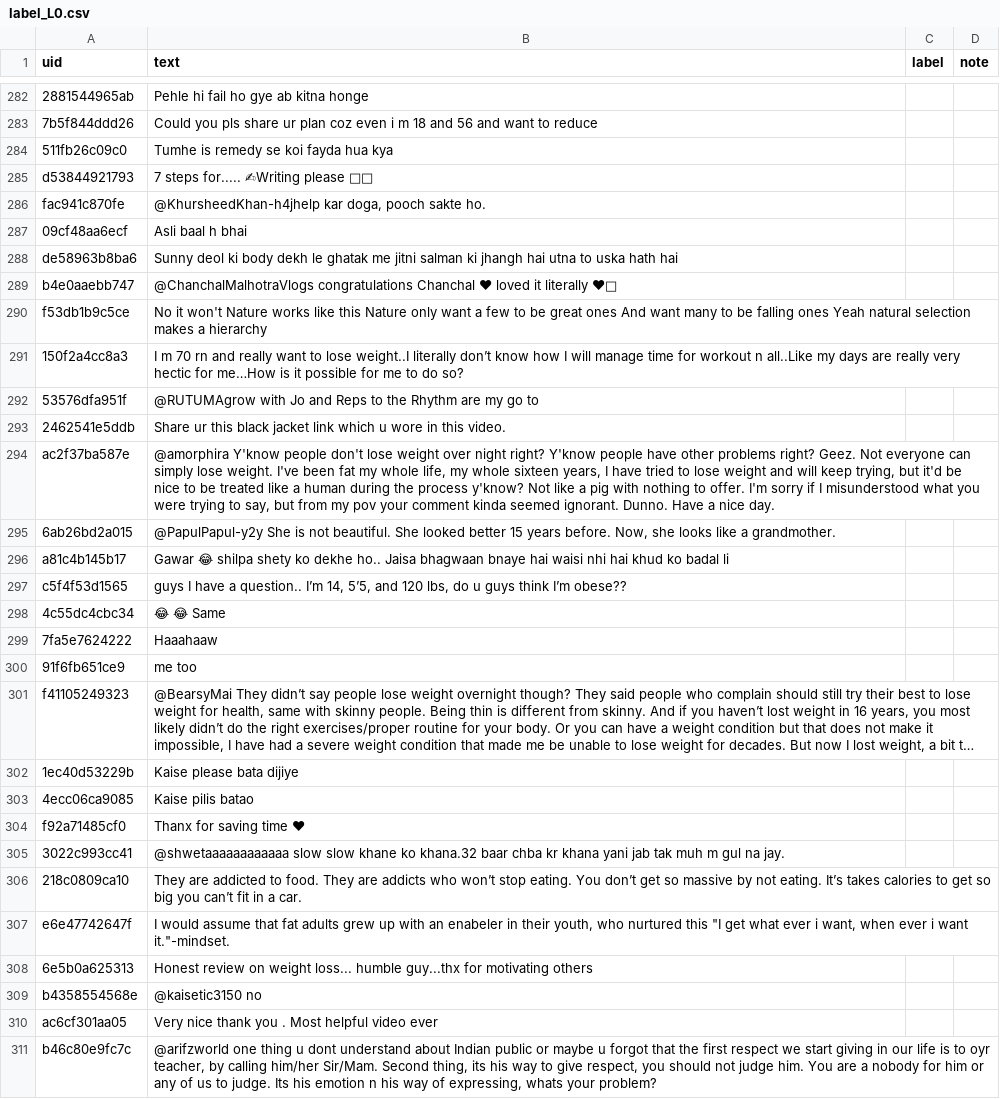
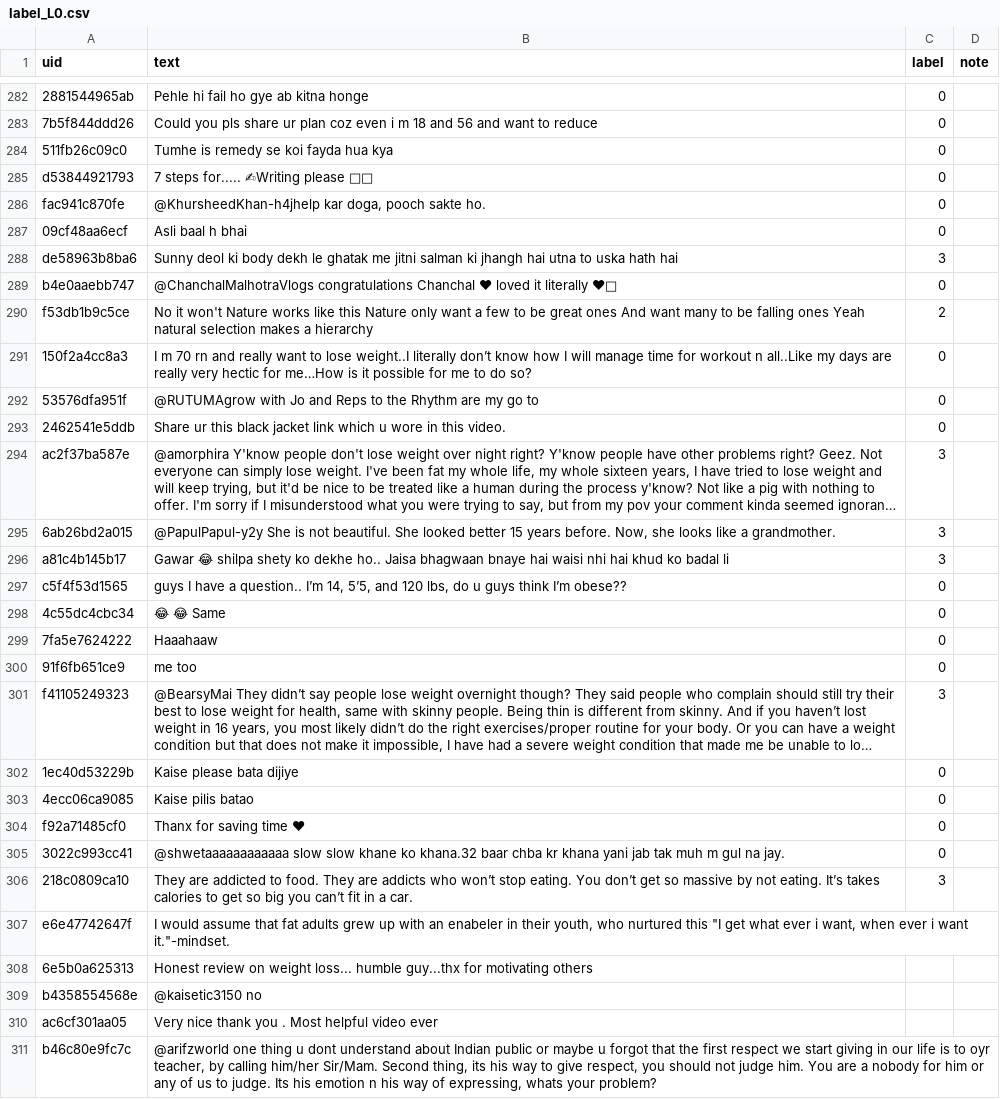
Before and after one commit to Raman676/BTP_Hate_Speech, a CSV file: labels/label_L0.csv, drawn as a sheet; only a part is shown, gaps mark what is left out; long unchanged cells end in …; the diff covers the shown part only; the diff names each change by its address in the sheet, - before the commit and + after, or states it on an @@ line.

Commit message:
L0: labels till 305 (304 labelled, row 207 pending)
Also restores the uid on row 474, which Excel had converted to scientific
notation (782617386685 -> 7.83E+11); recomputed from text via uid_for.

```diff
--- a/labels/label_L0.csv
+++ b/labels/label_L0.csv
-C282:C287 (label): (empty)
+C282:C287 (label): 0
-C288 (label): (empty)
+C288 (label): 3
-C289 (label): (empty)
+C289 (label): 0
-C290 (label): (empty)
+C290 (label): 2
-C291:C293 (label): (empty)
+C291:C293 (label): 0
-C294:C296 (label): (empty)
+C294:C296 (label): 3
-C297:C300 (label): (empty)
+C297:C300 (label): 0
-C301 (label): (empty)
+C301 (label): 3
-C302:C305 (label): (empty)
+C302:C305 (label): 0
-C306 (label): (empty)
+C306 (label): 3
```
Also changed, not shown: 81 edited cells elsewhere in this file.
